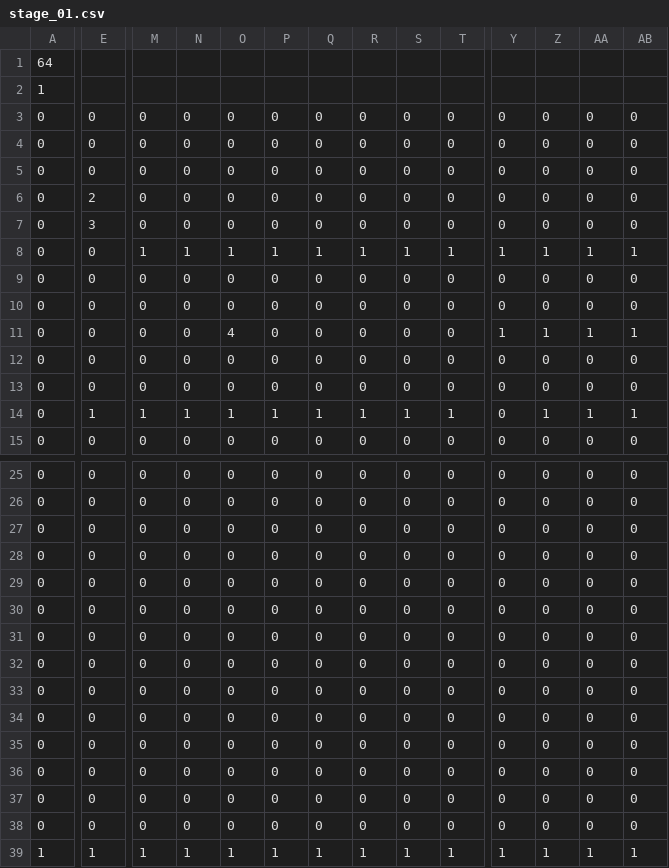
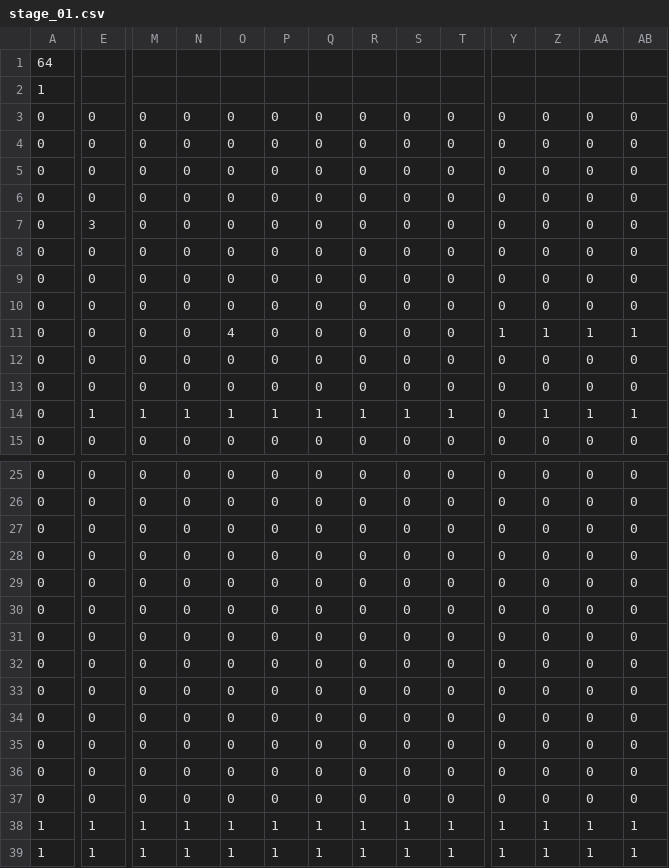
Before and after one commit to SoraSuzuki-byte/UFO_Delivery_2, a CSV file: Resources/MapData/stage_01.csv, drawn as a sheet; only a part is shown, gaps mark what is left out; removed rows and columns are numbered as before the commit, all else as after; rows hold the shown columns only; the diff covers the shown part only; the diff names each change by its address in the sheet, - before the commit and + after, or states it on an @@ line.

```diff
--- a/Resources/MapData/stage_01.csv
+++ b/Resources/MapData/stage_01.csv
-E6: 2
+E6: 0
-M8: 1
+M8: 0
-N8: 1
+N8: 0
-O8: 1
+O8: 0
-P8: 1
+P8: 0
-Q8: 1
+Q8: 0
-R8: 1
+R8: 0
-S8: 1
+S8: 0
-T8: 1
+T8: 0
-Y8: 1
+Y8: 0
-Z8: 1
+Z8: 0
-AA8: 1
+AA8: 0
-AB8: 1
+AB8: 0
-row 38: 0 | 0 | 0 | 0 | 0 | 0 | 0 | 0 | 0 | 0 | 0 | 0 | 0 | 0
+row 38: 1 | 1 | 1 | 1 | 1 | 1 | 1 | 1 | 1 | 1 | 1 | 1 | 1 | 1
```
Also changed, not shown: 4 edited cells elsewhere in this file, Resources/MapData/stage_02.csv, Resources/MapData/stage_03.csv, 19 other files.
